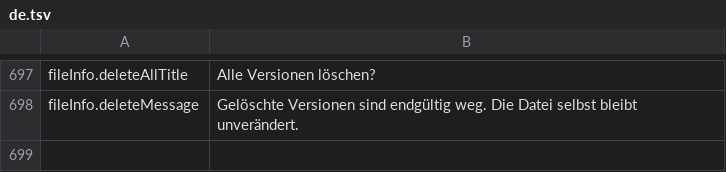
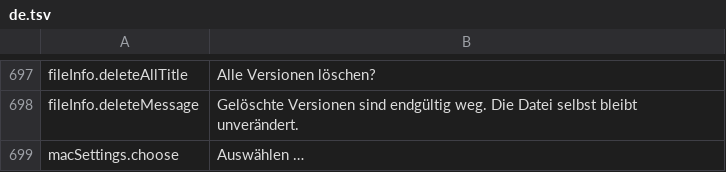
Before and after one commit to PhillipMaizza/NextExplorer-iOS, a TSV file: Packages/Localization/translations/de.tsv, drawn as a sheet; only a part is shown, gaps mark what is left out; the diff names each change by its address in the sheet, - before the commit and + after, or states it on an @@ line.

```diff
--- a/Packages/Localization/translations/de.tsv
+++ b/Packages/Localization/translations/de.tsv
+row 699: macSettings.choose | Auswählen …
```
Also changed, not shown: Packages/Localization/translations/ar.tsv, Packages/Localization/translations/fr.tsv, 18 other files.
